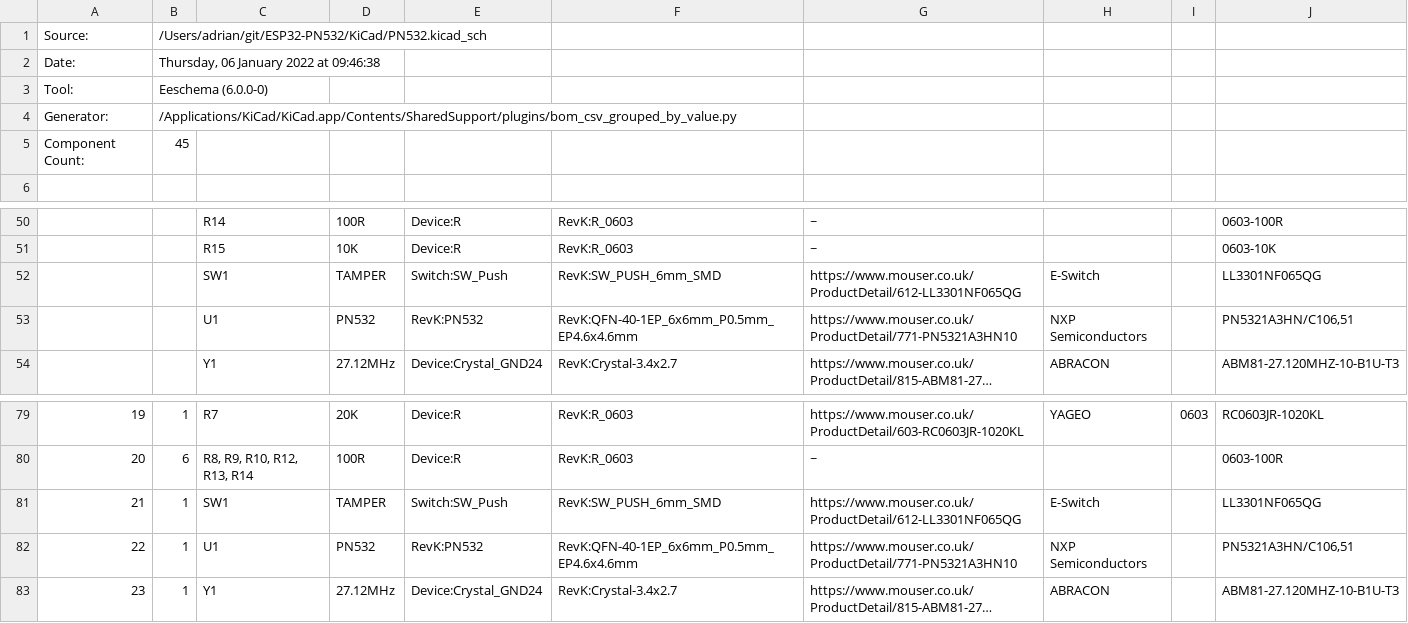
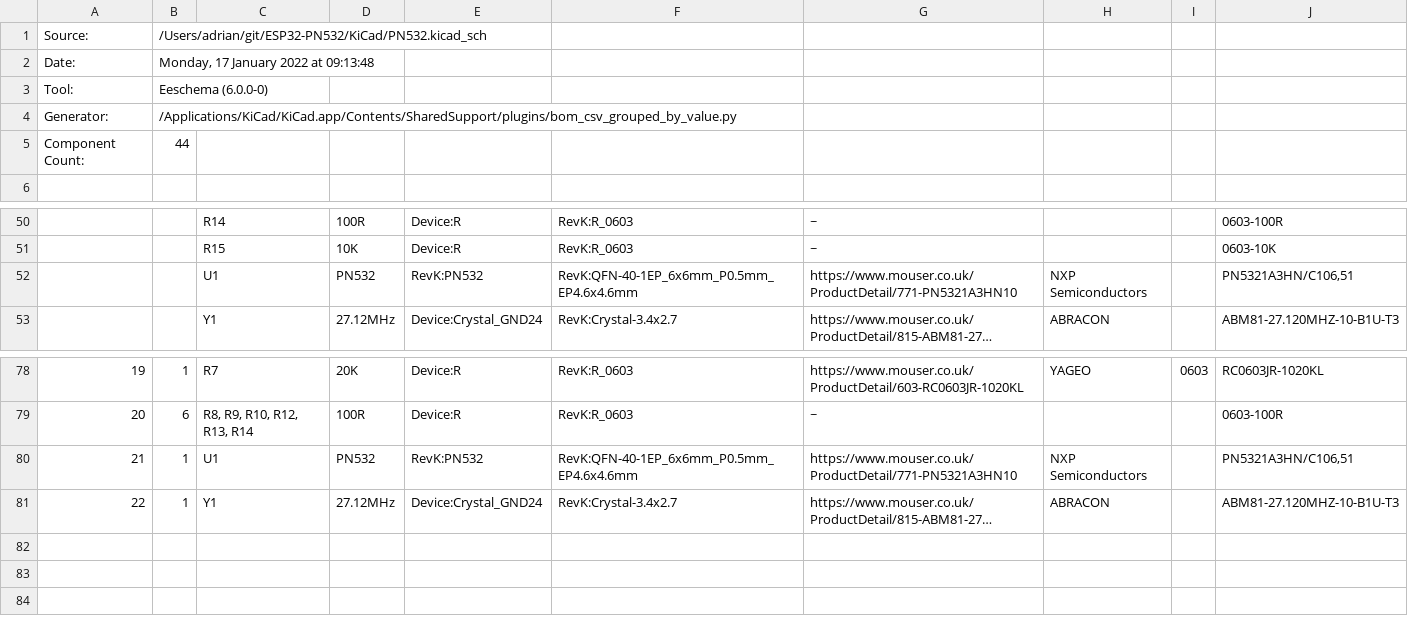
Before and after one commit to revk/ESP32-PN532, a CSV file: KiCad/PN532.csv, drawn as a sheet; only a part is shown, gaps mark what is left out; long unchanged cells end in …; removed rows and columns are numbered as before the commit, all else as after; the diff names each change by its address in the sheet, - before the commit and + after, or states it on an @@ line.

```diff
--- a/KiCad/PN532.csv
+++ b/KiCad/PN532.csv
-B2: Thursday, 06 January 2022 at 09:46:38
+B2: Monday, 17 January 2022 at 09:13:48
-B5: 45
+B5: 44
-row 52:  |  | SW1 | TAMPER | Switch:SW_Push | RevK:SW_PUSH_6mm_SMD | https://www.mouser.co.uk/ProductDetail/612-LL3301NF065QG | E-Switch |  | LL3301NF065QG
-row 81: 21 | 1 | SW1 | TAMPER | Switch:SW_Push | RevK:SW_PUSH_6mm_SMD | https://www.mouser.co.uk/ProductDetail/612-LL3301NF065QG | E-Switch |  | LL3301NF065QG
@@ column A renumbered from row 80 down @@
```
Also changed, not shown: 24 other files.
